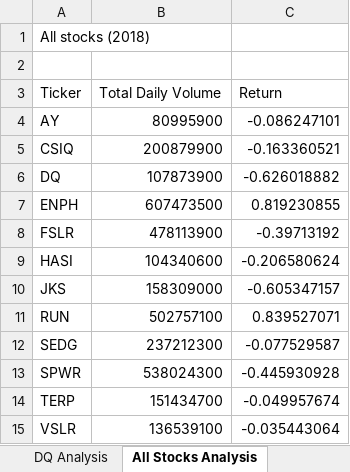
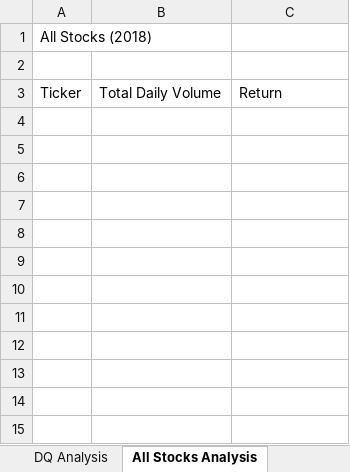
Before and after one commit to Jace-Loo/stock-analysis, an Excel workbook: VBA_Challenge.xlsm, sheet All Stocks Analysis, drawn as a sheet; values as stored, in another font and other column widths than the file's, no borders; charts and pictures not drawn; the diff names each change by its address in the sheet, - before the commit and + after, or states it on an @@ line.

Commit message:
Add files via upload

```diff
--- a/VBA_Challenge.xlsm (sheet All Stocks Analysis)
+++ b/VBA_Challenge.xlsm (sheet All Stocks Analysis)
-A1: All stocks (2018)
+A1: All Stocks (2018)
-row 4: AY | 80995900 | -0.086247101
-row 5: CSIQ | 200879900 | -0.163360521
-row 6: DQ | 107873900 | -0.626018882
-row 7: ENPH | 607473500 | 0.819230855
-row 8: FSLR | 478113900 | -0.39713192
-row 9: HASI | 104340600 | -0.206580624
-row 10: JKS | 158309000 | -0.605347157
-row 11: RUN | 502757100 | 0.839527071
-row 12: SEDG | 237212300 | -0.077529587
-row 13: SPWR | 538024300 | -0.445930928
-row 14: TERP | 151434700 | -0.049957674
-row 15: VSLR | 136539100 | -0.035443064
```
